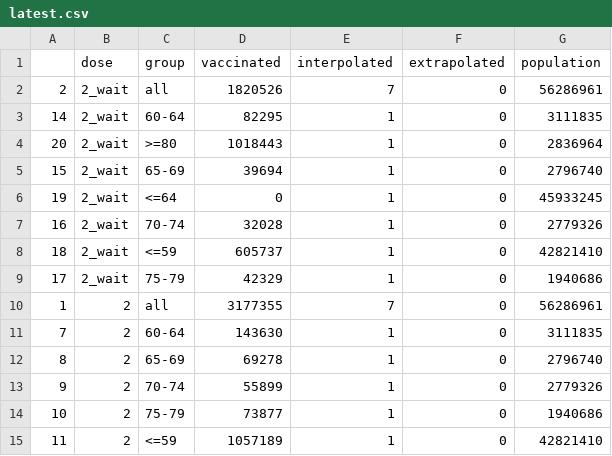
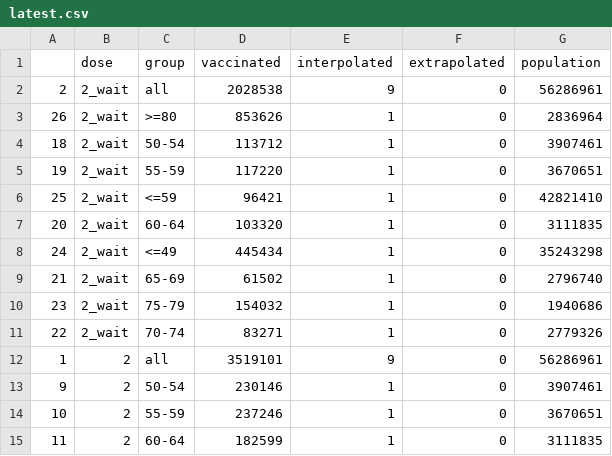
Before and after one commit to mishajw/vaxtldr.uk, a CSV file: public/latest.csv, drawn as a sheet; only a part is shown; the diff covers the shown part only.

Commit message:
Update data.

```diff
--- a/public/latest.csv
+++ b/public/latest.csv
@@ -1,15 +1,15 @@
 ,dose,group,vaccinated,interpolated,extrapolated,population
-2,2_wait,all,1820526,7,0,56286961
-14,2_wait,60-64,82295,1,0,3111835
-20,2_wait,>=80,1018443,1,0,2836964
-15,2_wait,65-69,39694,1,0,2796740
-19,2_wait,<=64,0,1,0,45933245
-16,2_wait,70-74,32028,1,0,2779326
-18,2_wait,<=59,605737,1,0,42821410
-17,2_wait,75-79,42329,1,0,1940686
-1,2,all,3177355,7,0,56286961
-7,2,60-64,143630,1,0,3111835
-8,2,65-69,69278,1,0,2796740
-9,2,70-74,55899,1,0,2779326
-10,2,75-79,73877,1,0,1940686
-11,2,<=59,1057189,1,0,42821410
+2,2_wait,all,2028538,9,0,56286961
+26,2_wait,>=80,853626,1,0,2836964
+18,2_wait,50-54,113712,1,0,3907461
+19,2_wait,55-59,117220,1,0,3670651
+25,2_wait,<=59,96421,1,0,42821410
+20,2_wait,60-64,103320,1,0,3111835
+24,2_wait,<=49,445434,1,0,35243298
+21,2_wait,65-69,61502,1,0,2796740
+23,2_wait,75-79,154032,1,0,1940686
+22,2_wait,70-74,83271,1,0,2779326
+1,2,all,3519101,9,0,56286961
+9,2,50-54,230146,1,0,3907461
+10,2,55-59,237246,1,0,3670651
+11,2,60-64,182599,1,0,3111835
```
Also changed, not shown: 7 added rows, 1 removed row and 23 edited cells elsewhere in this file, public/line.csv, 1 other file.
